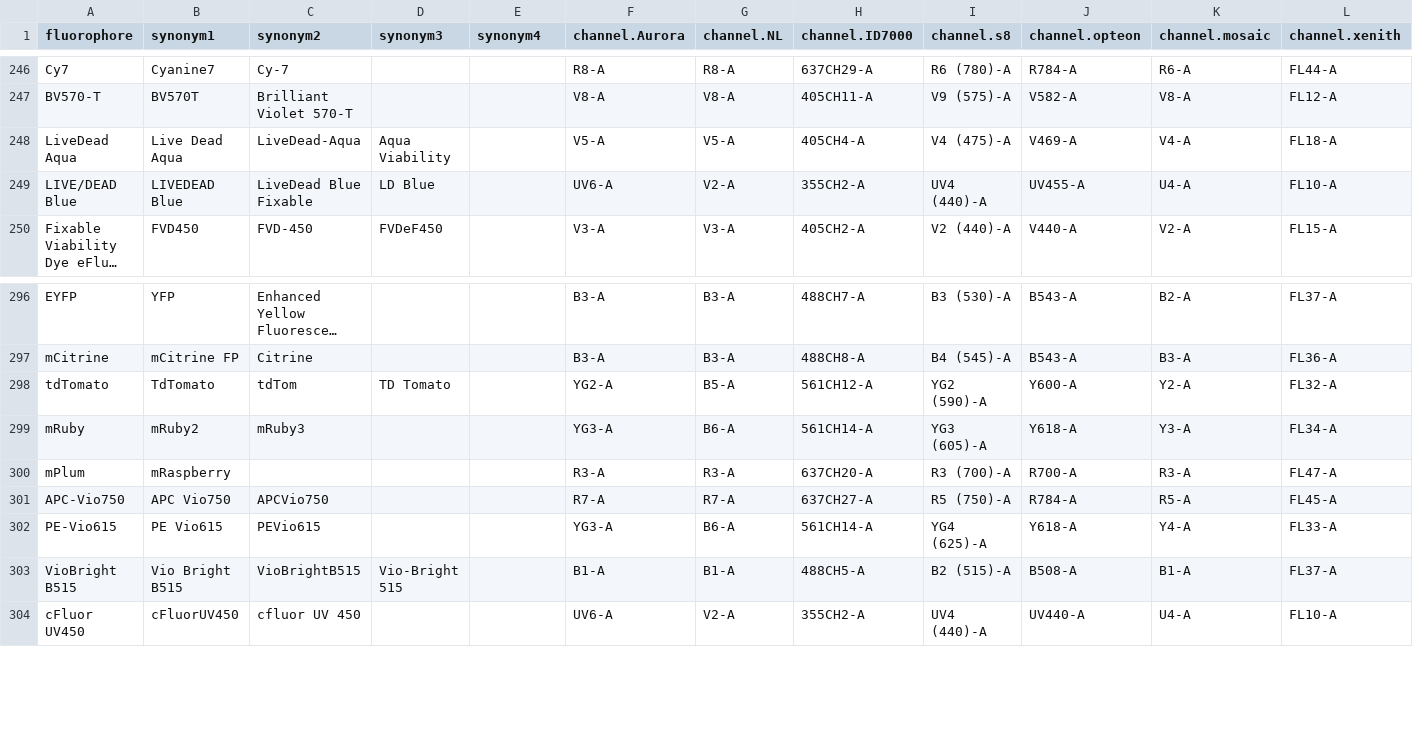
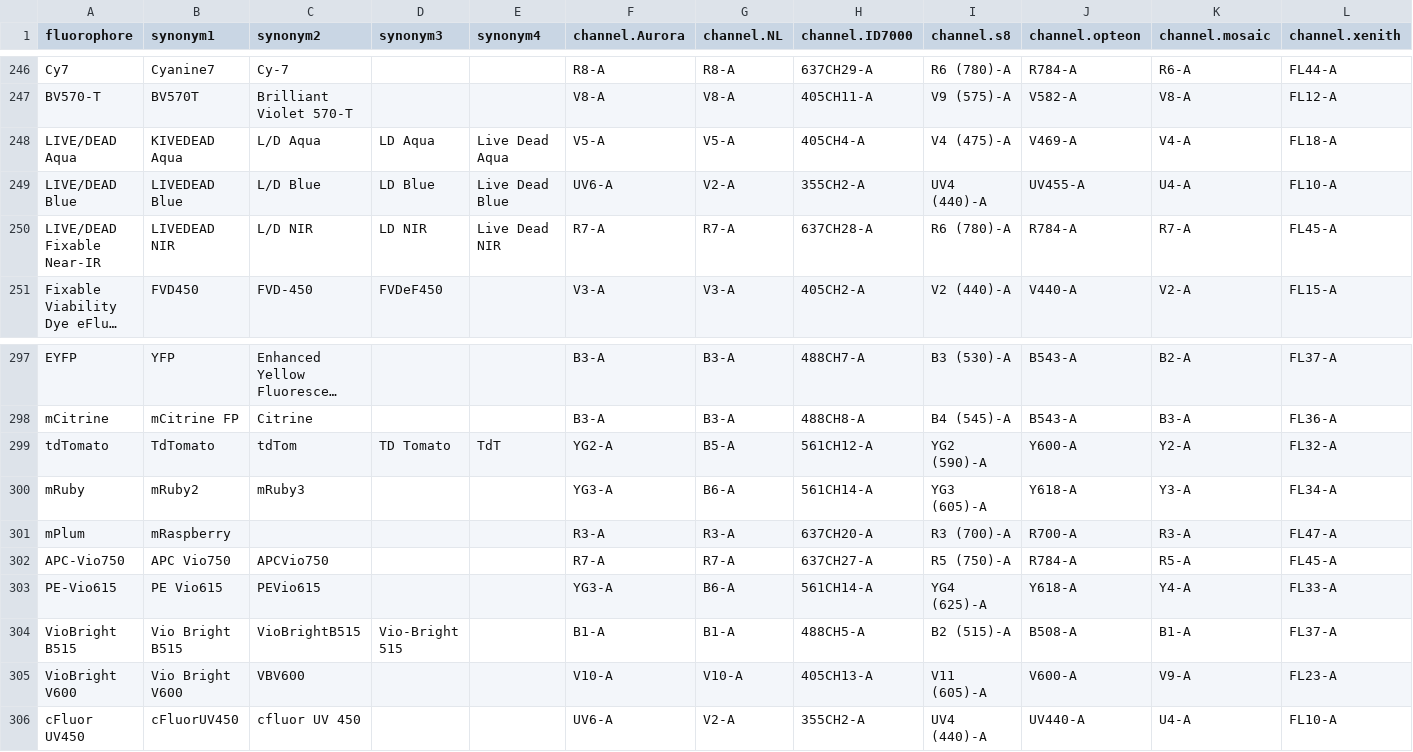
Before and after one commit to DrCytometer/AutoSpectral, a CSV file: inst/extdata/fluorophore_database.csv, drawn as a sheet; only a part is shown, gaps mark what is left out; long unchanged cells end in …; addresses are those after the commit; rows hold the shown columns only; the diff names each change by its address in the sheet, - before the commit and + after, or states it on an @@ line.

Commit message:
more fluorophores

```diff
--- a/inst/extdata/fluorophore_database.csv
+++ b/inst/extdata/fluorophore_database.csv
-A248 (fluorophore): LiveDead Aqua
+A248 (fluorophore): LIVE/DEAD Aqua
-B248 (synonym1): Live Dead Aqua
+B248 (synonym1): KIVEDEAD Aqua
-C248 (synonym2): LiveDead-Aqua
+C248 (synonym2): L/D Aqua
-D248 (synonym3): Aqua Viability
+D248 (synonym3): LD Aqua
-E248 (synonym4): (empty)
+E248 (synonym4): Live Dead Aqua
-C249 (synonym2): LiveDead Blue Fixable
+C249 (synonym2): L/D Blue
-E249 (synonym4): (empty)
+E249 (synonym4): Live Dead Blue
+row 250: LIVE/DEAD Fixable Near-IR | LIVEDEAD NIR | L/D NIR | LD NIR | Live Dead NIR | R7-A | R7-A | 637CH28-A | R6 (780)-A | R784-A | R7-A | FL45-A
-E299 (synonym4): (empty)
+E299 (synonym4): TdT
+row 305: VioBright V600 | Vio Bright V600 | VBV600 |  |  | V10-A | V10-A | 405CH13-A | V11 (605)-A | V600-A | V9-A | FL23-A
```
